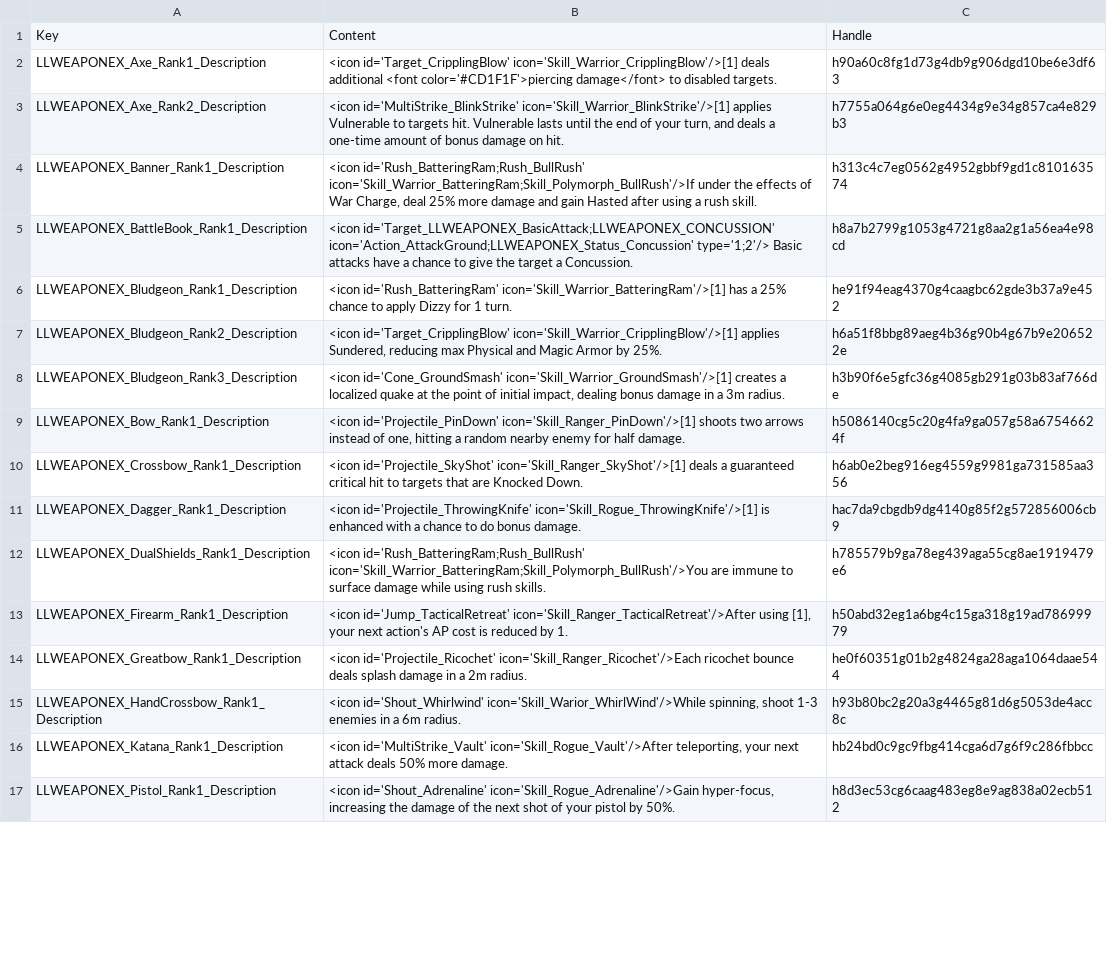
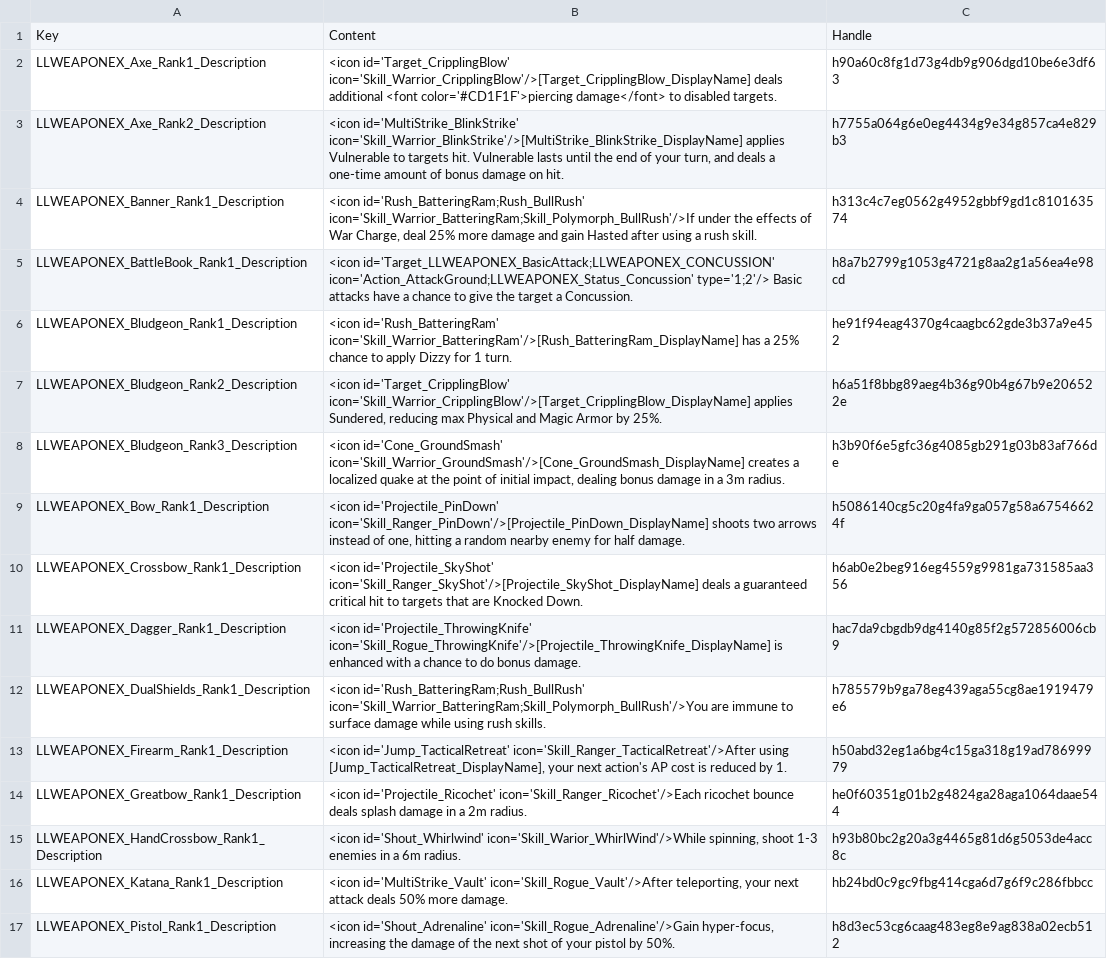
Before and after one commit to LaughingLeader-DOS2-Mods/WeaponExpansion, a TSV file: LocalKeys/LLWEAPONEX_Masteries_RankInfo.tsv, drawn as a sheet; only a part is shown; the diff covers the shown part only.

Commit message:
Added more icons, implemented status icon backgrounds / size (40x40)
Also added placeholder string key replacement within brackets for rank descriptions

```diff
--- a/LocalKeys/LLWEAPONEX_Masteries_RankInfo.tsv
+++ b/LocalKeys/LLWEAPONEX_Masteries_RankInfo.tsv
@@ -1,14 +1,14 @@
 Key	Content	Handle
-LLWEAPONEX_Axe_Rank1_Description	<icon id='Target_CripplingBlow' icon='Skill_Warrior_CripplingBlow'/>[1] deals additional <font color='#CD1F1F'>piercing damage</font> to disabled targets.	h90a60c8fg1d73g4db9g906dgd10be6e3df63
-LLWEAPONEX_Axe_Rank2_Description	<icon id='MultiStrike_BlinkStrike' icon='Skill_Warrior_BlinkStrike'/>[1] applies Vulnerable to targets hit. Vulnerable lasts until the end of your turn, and deals a one-time amount of bonus damage on hit.	h7755a064g6e0eg4434g9e34g857ca4e829b3
+LLWEAPONEX_Axe_Rank1_Description	<icon id='Target_CripplingBlow' icon='Skill_Warrior_CripplingBlow'/>[Target_CripplingBlow_DisplayName] deals additional <font color='#CD1F1F'>piercing damage</font> to disabled targets.	h90a60c8fg1d73g4db9g906dgd10be6e3df63
+LLWEAPONEX_Axe_Rank2_Description	<icon id='MultiStrike_BlinkStrike' icon='Skill_Warrior_BlinkStrike'/>[MultiStrike_BlinkStrike_DisplayName] applies Vulnerable to targets hit. Vulnerable lasts until the end of your turn, and deals a one-time amount of bonus damage on hit.	h7755a064g6e0eg4434g9e34g857ca4e829b3
 LLWEAPONEX_Banner_Rank1_Description	<icon id='Rush_BatteringRam;Rush_BullRush' icon='Skill_Warrior_BatteringRam;Skill_Polymorph_BullRush'/>If under the effects of War Charge, deal 25% more damage and gain Hasted after using a rush skill.	h313c4c7eg0562g4952gbbf9gd1c810163574
 LLWEAPONEX_BattleBook_Rank1_Description	<icon id='Target_LLWEAPONEX_BasicAttack;LLWEAPONEX_CONCUSSION' icon='Action_AttackGround;LLWEAPONEX_Status_Concussion' type='1;2'/> Basic attacks have a chance to give the target a Concussion.	h8a7b2799g1053g4721g8aa2g1a56ea4e98cd
-LLWEAPONEX_Bludgeon_Rank1_Description	<icon id='Rush_BatteringRam' icon='Skill_Warrior_BatteringRam'/>[1] has a 25% chance to apply Dizzy for 1 turn.	he91f94eag4370g4caagbc62gde3b37a9e452
-LLWEAPONEX_Bludgeon_Rank2_Description	<icon id='Target_CripplingBlow' icon='Skill_Warrior_CripplingBlow'/>[1] applies Sundered, reducing max Physical and Magic Armor by 25%.	h6a51f8bbg89aeg4b36g90b4g67b9e206522e
-LLWEAPONEX_Bludgeon_Rank3_Description	<icon id='Cone_GroundSmash' icon='Skill_Warrior_GroundSmash'/>[1] creates a localized quake at the point of initial impact, dealing bonus damage in a 3m radius.	h3b90f6e5gfc36g4085gb291g03b83af766de
-LLWEAPONEX_Bow_Rank1_Description	<icon id='Projectile_PinDown' icon='Skill_Ranger_PinDown'/>[1] shoots two arrows instead of one, hitting a random nearby enemy for half damage.	h5086140cg5c20g4fa9ga057g58a67546624f
-LLWEAPONEX_Crossbow_Rank1_Description	<icon id='Projectile_SkyShot' icon='Skill_Ranger_SkyShot'/>[1] deals a guaranteed critical hit to targets that are Knocked Down.	h6ab0e2beg916eg4559g9981ga731585aa356
-LLWEAPONEX_Dagger_Rank1_Description	<icon id='Projectile_ThrowingKnife' icon='Skill_Rogue_ThrowingKnife'/>[1] is enhanced with a chance to do bonus damage.	hac7da9cbgdb9dg4140g85f2g572856006cb9
+LLWEAPONEX_Bludgeon_Rank1_Description	<icon id='Rush_BatteringRam' icon='Skill_Warrior_BatteringRam'/>[Rush_BatteringRam_DisplayName] has a 25% chance to apply Dizzy for 1 turn.	he91f94eag4370g4caagbc62gde3b37a9e452
+LLWEAPONEX_Bludgeon_Rank2_Description	<icon id='Target_CripplingBlow' icon='Skill_Warrior_CripplingBlow'/>[Target_CripplingBlow_DisplayName] applies Sundered, reducing max Physical and Magic Armor by 25%.	h6a51f8bbg89aeg4b36g90b4g67b9e206522e
+LLWEAPONEX_Bludgeon_Rank3_Description	<icon id='Cone_GroundSmash' icon='Skill_Warrior_GroundSmash'/>[Cone_GroundSmash_DisplayName] creates a localized quake at the point of initial impact, dealing bonus damage in a 3m radius.	h3b90f6e5gfc36g4085gb291g03b83af766de
+LLWEAPONEX_Bow_Rank1_Description	<icon id='Projectile_PinDown' icon='Skill_Ranger_PinDown'/>[Projectile_PinDown_DisplayName] shoots two arrows instead of one, hitting a random nearby enemy for half damage.	h5086140cg5c20g4fa9ga057g58a67546624f
+LLWEAPONEX_Crossbow_Rank1_Description	<icon id='Projectile_SkyShot' icon='Skill_Ranger_SkyShot'/>[Projectile_SkyShot_DisplayName] deals a guaranteed critical hit to targets that are Knocked Down.	h6ab0e2beg916eg4559g9981ga731585aa356
+LLWEAPONEX_Dagger_Rank1_Description	<icon id='Projectile_ThrowingKnife' icon='Skill_Rogue_ThrowingKnife'/>[Projectile_ThrowingKnife_DisplayName] is enhanced with a chance to do bonus damage.	hac7da9cbgdb9dg4140g85f2g572856006cb9
 LLWEAPONEX_DualShields_Rank1_Description	<icon id='Rush_BatteringRam;Rush_BullRush' icon='Skill_Warrior_BatteringRam;Skill_Polymorph_BullRush'/>You are immune to surface damage while using rush skills.	h785579b9ga78eg439aga55cg8ae1919479e6
-LLWEAPONEX_Firearm_Rank1_Description	<icon id='Jump_TacticalRetreat' icon='Skill_Ranger_TacticalRetreat'/>After using [1], your next action's AP cost is reduced by 1.	h50abd32eg1a6bg4c15ga318g19ad78699979
+LLWEAPONEX_Firearm_Rank1_Description	<icon id='Jump_TacticalRetreat' icon='Skill_Ranger_TacticalRetreat'/>After using [Jump_TacticalRetreat_DisplayName], your next action's AP cost is reduced by 1.	h50abd32eg1a6bg4c15ga318g19ad78699979
 LLWEAPONEX_Greatbow_Rank1_Description	<icon id='Projectile_Ricochet' icon='Skill_Ranger_Ricochet'/>Each ricochet bounce deals splash damage in a 2m radius.	he0f60351g01b2g4824ga28aga1064daae544
```
Also changed, not shown: 6 edited cells elsewhere in this file, LocalKeys/LLWEAPONEX_Statuses.tsv, 50 other files.
